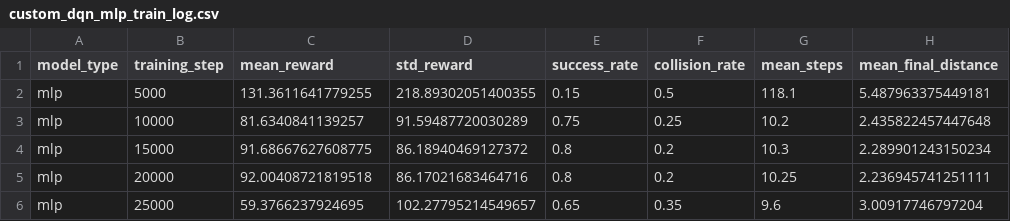
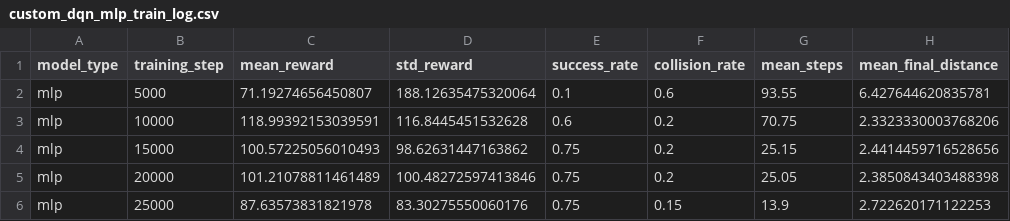
Before and after one commit to meedogh/robot-navigation-kan-platform, a CSV file: experiments/results/custom_dqn_mlp_train_log.csv, drawn as a sheet; only a part is shown; the diff covers the shown part only.

```diff
--- a/experiments/results/custom_dqn_mlp_train_log.csv
+++ b/experiments/results/custom_dqn_mlp_train_log.csv
@@ -1,6 +1,6 @@
 model_type,training_step,mean_reward,std_reward,success_rate,collision_rate,mean_steps,mean_final_distance
-mlp,5000,131.3611641779255,218.89302051400355,0.15,0.5,118.1,5.487963375449181
-mlp,10000,81.6340841139257,91.59487720030289,0.75,0.25,10.2,2.435822457447648
-mlp,15000,91.68667627608775,86.18940469127372,0.8,0.2,10.3,2.289901243150234
-mlp,20000,92.00408721819518,86.17021683464716,0.8,0.2,10.25,2.236945741251111
-mlp,25000,59.3766237924695,102.27795214549657,0.65,0.35,9.6,3.00917746797204
+mlp,5000,71.19274656450807,188.12635475320064,0.1,0.6,93.55,6.427644620835781
+mlp,10000,118.99392153039591,116.8445451532628,0.6,0.2,70.75,2.3323330003768206
+mlp,15000,100.57225056010493,98.62631447163862,0.75,0.2,25.15,2.4414459716528656
+mlp,20000,101.21078811461489,100.48272597413846,0.75,0.2,25.05,2.3850843403488398
+mlp,25000,87.63573831821978,83.30275550060176,0.75,0.15,13.9,2.722620171122253
```
Also changed, not shown: 93 edited cells elsewhere in this file, experiments/results/final_saved_model_evaluation.csv, 17 other files.
